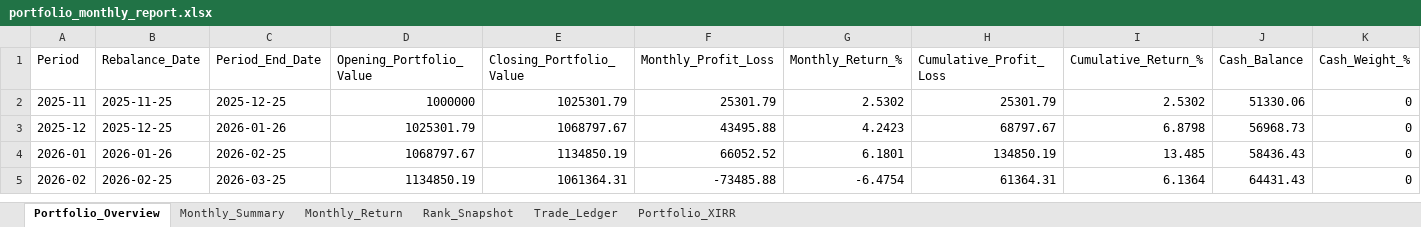
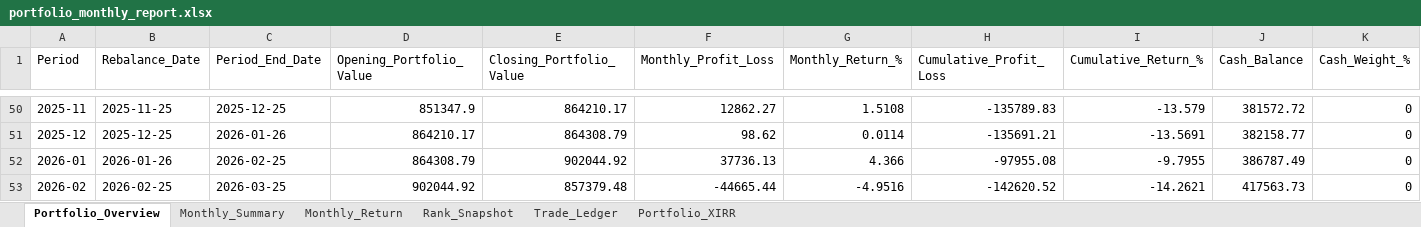
Before and after one commit to Super-Traders/Market-Move, an Excel workbook: portfolio_monthly_report.xlsx, sheet Portfolio_Overview, drawn as a sheet; only a part is shown, gaps mark what is left out; values as stored, in another font and other column widths than the file's, no borders; addresses are those after the commit; the diff covers the shown part only; the diff names each change by its address in the sheet, - before the commit and + after, or states it on an @@ line.

```diff
--- a/portfolio_monthly_report.xlsx (sheet Portfolio_Overview)
+++ b/portfolio_monthly_report.xlsx (sheet Portfolio_Overview)
-D50 (Opening_Portfolio_Value): 1000000
+D50 (Opening_Portfolio_Value): 851347.9
-E50 (Closing_Portfolio_Value): 1025301.79
+E50 (Closing_Portfolio_Value): 864210.17
-F50 (Monthly_Profit_Loss): 25301.79
+F50 (Monthly_Profit_Loss): 12862.27
-G50 (Monthly_Return_%): 2.5302
+G50 (Monthly_Return_%): 1.5108
-H50 (Cumulative_Profit_Loss): 25301.79
+H50 (Cumulative_Profit_Loss): -135789.83
-I50 (Cumulative_Return_%): 2.5302
+I50 (Cumulative_Return_%): -13.579
-J50 (Cash_Balance): 51330.06
+J50 (Cash_Balance): 381572.72
-D51 (Opening_Portfolio_Value): 1025301.79
+D51 (Opening_Portfolio_Value): 864210.17
-E51 (Closing_Portfolio_Value): 1068797.67
+E51 (Closing_Portfolio_Value): 864308.79
-F51 (Monthly_Profit_Loss): 43495.88
+F51 (Monthly_Profit_Loss): 98.62
-G51 (Monthly_Return_%): 4.2423
+G51 (Monthly_Return_%): 0.0114
-H51 (Cumulative_Profit_Loss): 68797.67
+H51 (Cumulative_Profit_Loss): -135691.21
-I51 (Cumulative_Return_%): 6.8798
+I51 (Cumulative_Return_%): -13.5691
-J51 (Cash_Balance): 56968.73
+J51 (Cash_Balance): 382158.77
-D52 (Opening_Portfolio_Value): 1068797.67
+D52 (Opening_Portfolio_Value): 864308.79
-E52 (Closing_Portfolio_Value): 1134850.19
+E52 (Closing_Portfolio_Value): 902044.92
-F52 (Monthly_Profit_Loss): 66052.52
+F52 (Monthly_Profit_Loss): 37736.13
-G52 (Monthly_Return_%): 6.1801
+G52 (Monthly_Return_%): 4.366
-H52 (Cumulative_Profit_Loss): 134850.19
+H52 (Cumulative_Profit_Loss): -97955.08
-I52 (Cumulative_Return_%): 13.485
+I52 (Cumulative_Return_%): -9.7955
-J52 (Cash_Balance): 58436.43
+J52 (Cash_Balance): 386787.49
-D53 (Opening_Portfolio_Value): 1134850.19
+D53 (Opening_Portfolio_Value): 902044.92
-E53 (Closing_Portfolio_Value): 1061364.31
+E53 (Closing_Portfolio_Value): 857379.48
-F53 (Monthly_Profit_Loss): -73485.88
+F53 (Monthly_Profit_Loss): -44665.44
-G53 (Monthly_Return_%): -6.4754
+G53 (Monthly_Return_%): -4.9516
-H53 (Cumulative_Profit_Loss): 61364.31
+H53 (Cumulative_Profit_Loss): -142620.52
-I53 (Cumulative_Return_%): 6.1364
+I53 (Cumulative_Return_%): -14.2621
-J53 (Cash_Balance): 64431.43
+J53 (Cash_Balance): 417563.73
```
Also changed, not shown: 48 added rows and 63 edited cells elsewhere in this sheet, sheet Trade_Ledger, sheet Rank_Snapshot, sheet Monthly_Summary, sheet Monthly_Return, sheet Portfolio_XIRR, 35 other files.
